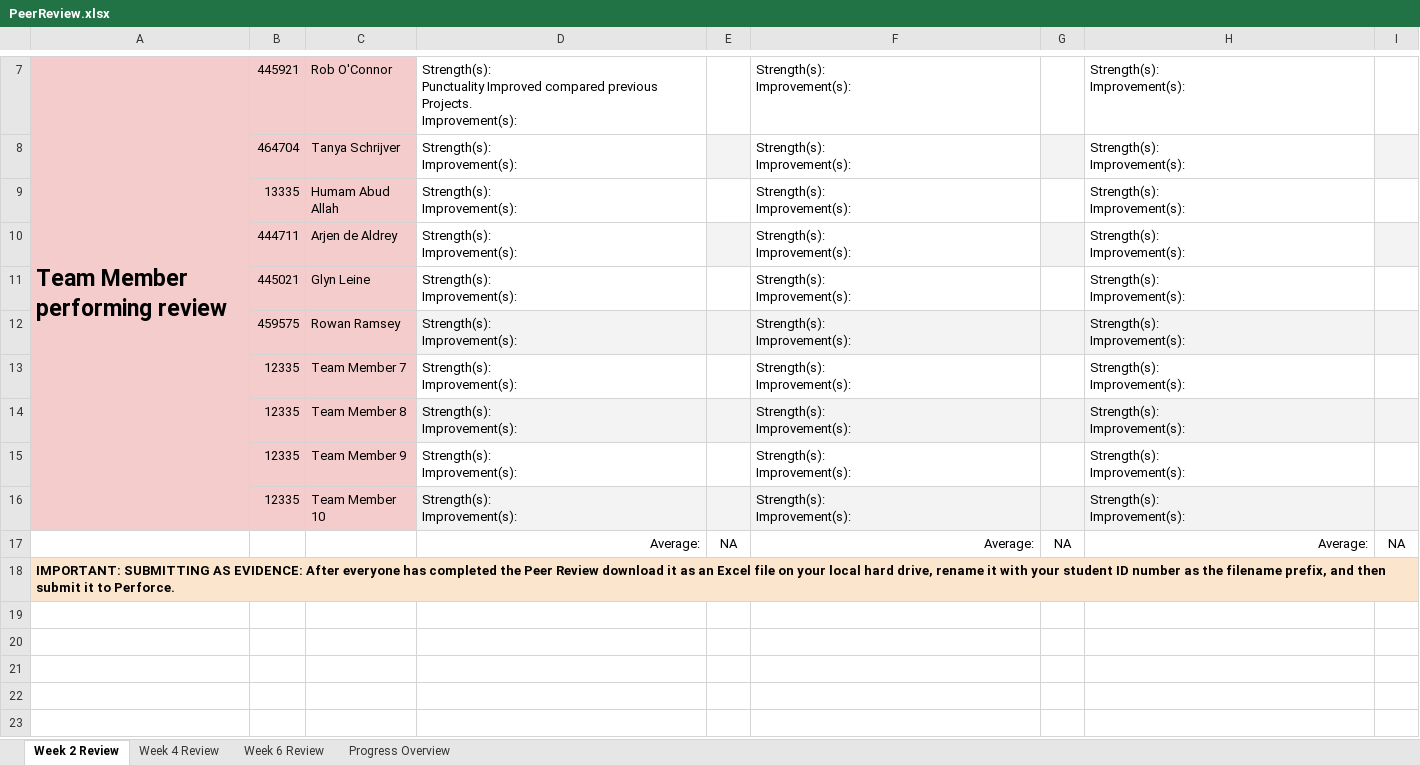
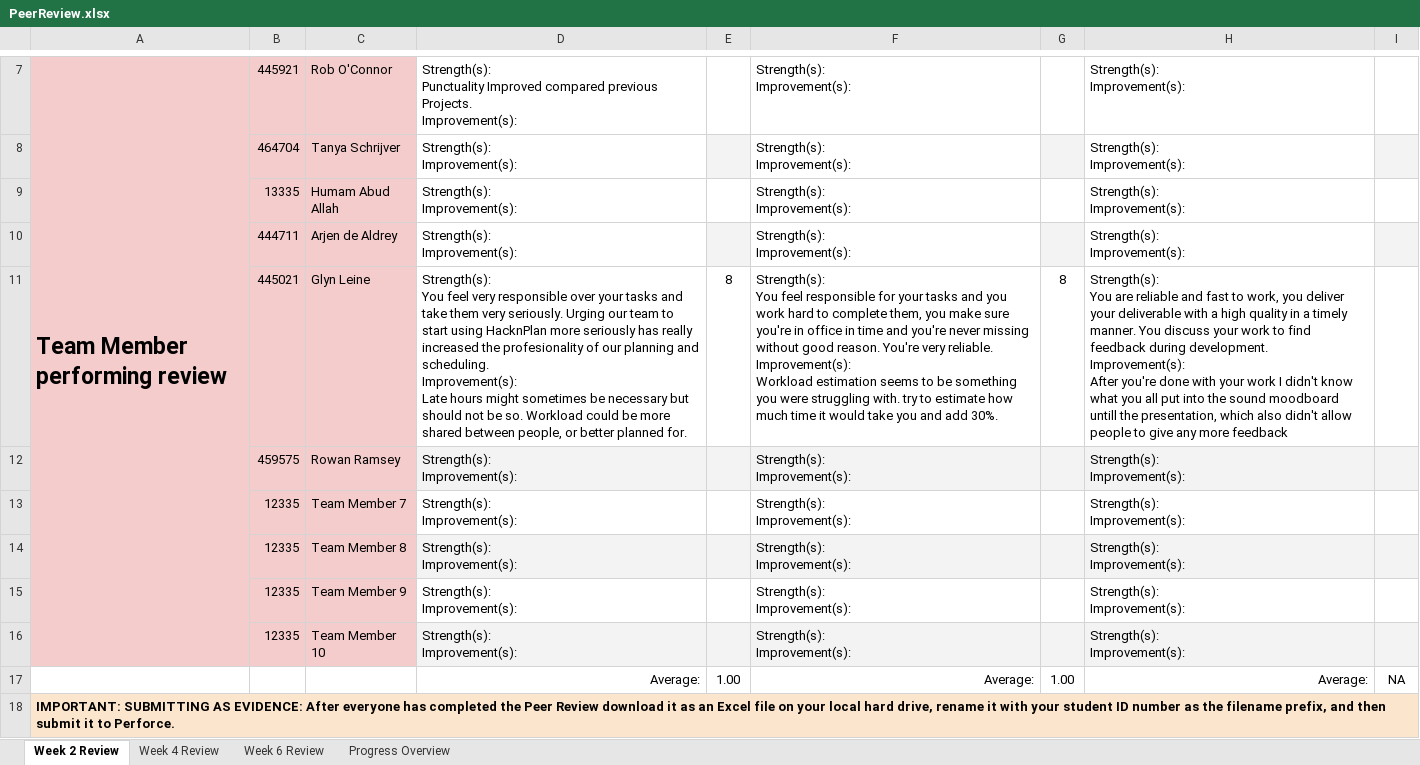
Before and after one commit to GlynLeine/Project-startup, an Excel workbook: Design Docs/PeerReview.xlsx, sheet Week 2 Review, drawn as a sheet; only a part is shown, gaps mark what is left out; values as stored, in another font and other column widths than the file's, no borders; conditional formats not drawn; ↵ is a line break in a cell; the diff names each change by its address in the sheet, - before the commit and + after, or states it on an @@ line.

Commit message:
[Add] peer review glyn

```diff
--- a/Design Docs/PeerReview.xlsx (sheet Week 2 Review)
+++ b/Design Docs/PeerReview.xlsx (sheet Week 2 Review)
-D11: Strength(s): ↵ Improvement(s):
+D11: Strength(s): ↵ You feel very responsible over your tasks and take them very seriously. Urging our team to start using HacknPlan more seriously has really increased the profesionality of our planning and scheduling. ↵ Improvement(s): ↵ Late hours might sometimes be necessary but should not be so. Workload could be more shared between people, or better planned for.
-E11: (empty)
+E11: 8
-F11: Strength(s): ↵ Improvement(s):
+F11: Strength(s): ↵ You feel responsible for your tasks and you work hard to complete them, you make sure you're in office in time and you're never missing without good reason. You're very reliable. ↵ Improvement(s): ↵ Workload estimation seems to be something you were struggling with. try to estimate how much time it would take you and add 30%.
-G11: (empty)
+G11: 8
-H11: Strength(s): ↵ Improvement(s):
+H11: Strength(s): ↵ You are reliable and fast to work, you deliver your deliverable with a high quality in a timely manner. You discuss your work to find feedback during development. ↵ Improvement(s): ↵ After you're done with your work I didn't know what you all put into the sound moodboard untill the presentation, which also didn't allow people to give any more feedback
-E17: NA
+E17: 1.00
-G17: NA
+G17: 1.00
```
Also changed, not shown: sheet Progress Overview, 1 other file.
